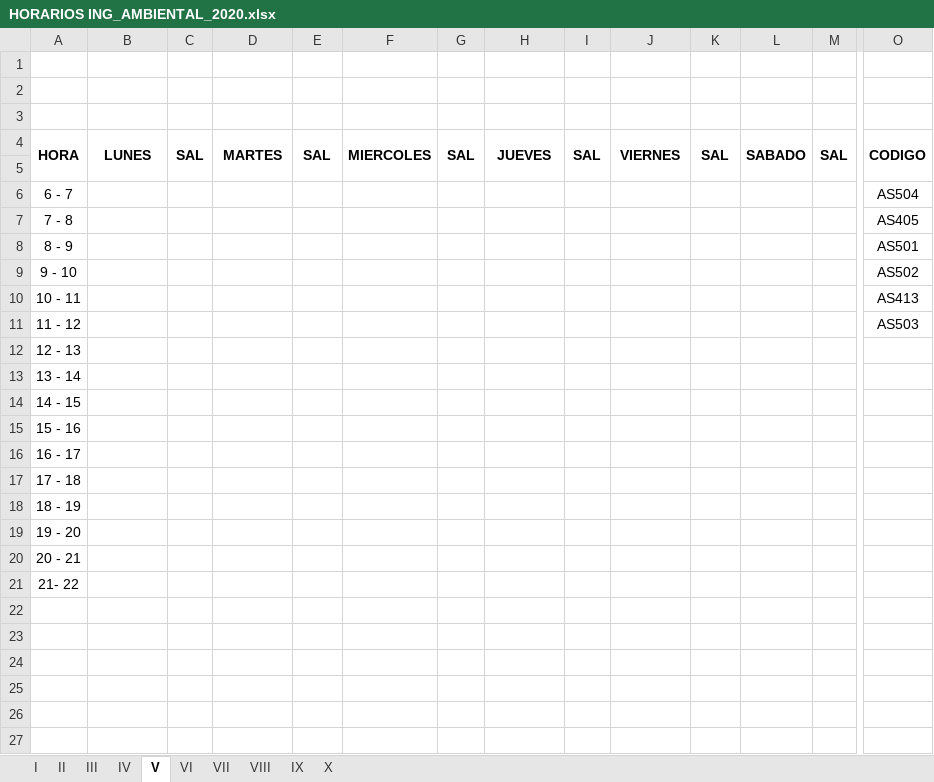
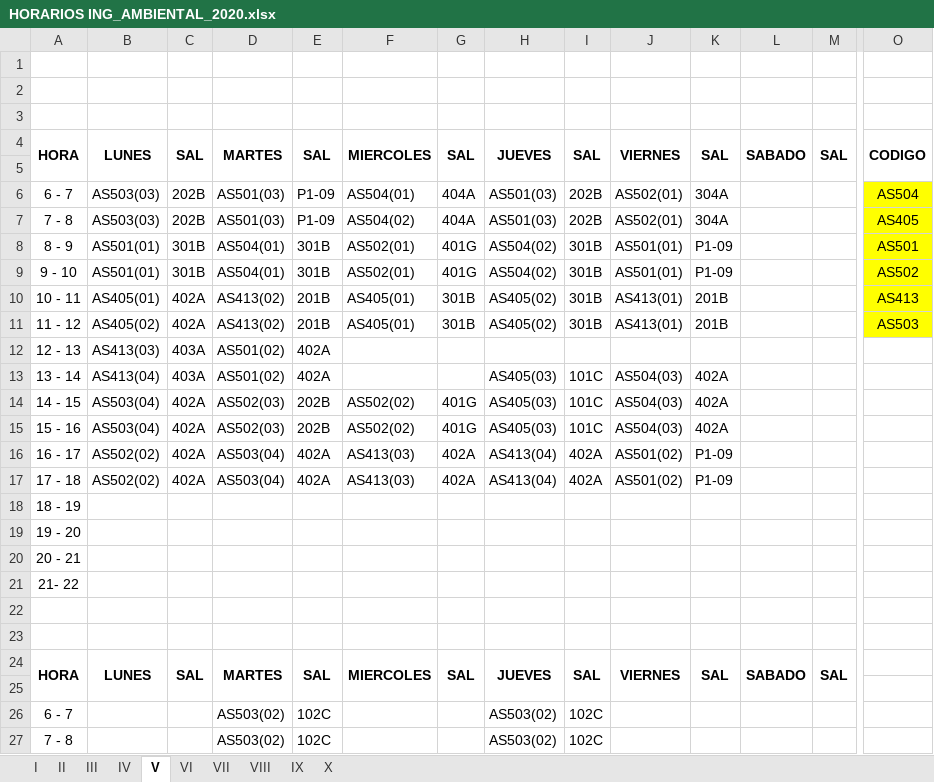
Before and after one commit to omairatapias/INGENIERIAS, an Excel workbook: I_Ambiental/HORARIOS ING_AMBIENTAL_2020.xlsx, sheet V, drawn as a sheet; only a part is shown, gaps mark what is left out; the shorter side is filled out with more unchanged rows; values as stored, in another font and other column widths than the file's, no borders; removed rows and columns are numbered as before the commit, all else as after; rows hold the shown columns only; the diff covers the shown part only; the diff names each change by its address in the sheet, - before the commit and + after, or states it on an @@ line.

```diff
--- a/I_Ambiental/HORARIOS ING_AMBIENTAL_2020.xlsx (sheet V)
+++ b/I_Ambiental/HORARIOS ING_AMBIENTAL_2020.xlsx (sheet V)
-row 6: 6 - 7 |  |  |  |  |  |  |  |  |  |  |  |  | AS504
-row 7: 7 - 8 |  |  |  |  |  |  |  |  |  |  |  |  | AS405
-row 8: 8 - 9 |  |  |  |  |  |  |  |  |  |  |  |  | AS501
-row 9: 9 - 10 |  |  |  |  |  |  |  |  |  |  |  |  | AS502
-row 10: 10 - 11 |  |  |  |  |  |  |  |  |  |  |  |  | AS413
-row 11: 11 - 12 |  |  |  |  |  |  |  |  |  |  |  |  | AS503
-row 12: 12 - 13
-row 13: 13 - 14
-row 14: 14 - 15
-row 15: 15 - 16
-row 16: 16 - 17
-row 17: 17 - 18
+row 6: 6 - 7 | AS503(03) | 202B | AS501(03) | P1-09 | AS504(01) | 404A | AS501(03) | 202B | AS502(01) | 304A |  |  | AS504
+row 7: 7 - 8 | AS503(03) | 202B | AS501(03) | P1-09 | AS504(02) | 404A | AS501(03) | 202B | AS502(01) | 304A |  |  | AS405
+row 8: 8 - 9 | AS501(01) | 301B | AS504(01) | 301B | AS502(01) | 401G | AS504(02) | 301B | AS501(01) | P1-09 |  |  | AS501
+row 9: 9 - 10 | AS501(01) | 301B | AS504(01) | 301B | AS502(01) | 401G | AS504(02) | 301B | AS501(01) | P1-09 |  |  | AS502
+row 10: 10 - 11 | AS405(01) | 402A | AS413(02) | 201B | AS405(01) | 301B | AS405(02) | 301B | AS413(01) | 201B |  |  | AS413
+row 11: 11 - 12 | AS405(02) | 402A | AS413(02) | 201B | AS405(01) | 301B | AS405(02) | 301B | AS413(01) | 201B |  |  | AS503
+row 12: 12 - 13 | AS413(03) | 403A | AS501(02) | 402A
+row 13: 13 - 14 | AS413(04) | 403A | AS501(02) | 402A |  |  | AS405(03) | 101C | AS504(03) | 402A
+row 14: 14 - 15 | AS503(04) | 402A | AS502(03) | 202B | AS502(02) | 401G | AS405(03) | 101C | AS504(03) | 402A
+row 15: 15 - 16 | AS503(04) | 402A | AS502(03) | 202B | AS502(02) | 401G | AS405(03) | 101C | AS504(03) | 402A
+row 16: 16 - 17 | AS502(02) | 402A | AS503(04) | 402A | AS413(03) | 402A | AS413(04) | 402A | AS501(02) | P1-09
+row 17: 17 - 18 | AS502(02) | 402A | AS503(04) | 402A | AS413(03) | 402A | AS413(04) | 402A | AS501(02) | P1-09
+row 20: 20 - 21
+row 21: 21- 22
+row 22: (empty)
+row 23: (empty)
+row 24: HORA | LUNES | SAL | MARTES | SAL | MIERCOLES | SAL | JUEVES | SAL | VIERNES | SAL | SABADO | SAL
+row 25: (empty)
+row 26: 6 - 7 |  |  | AS503(02) | 102C |  |  | AS503(02) | 102C
+row 27: 7 - 8 |  |  | AS503(02) | 102C |  |  | AS503(02) | 102C
```
Also changed, not shown: 12 added rows elsewhere in this sheet, sheet III, sheet IV, sheet II, sheet VIII, sheet I, sheet VI, 3 more sheets, I_Ambiental/HORARIOS ING_AMBIENTAL_2012.xlsx.
